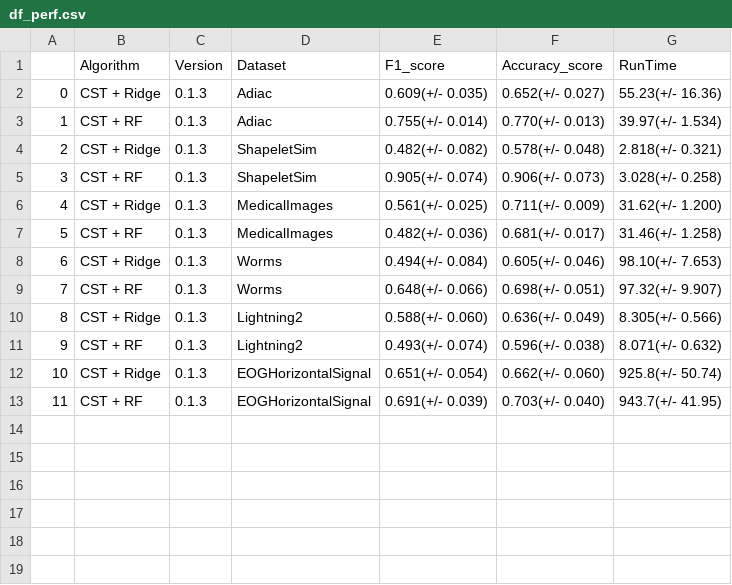
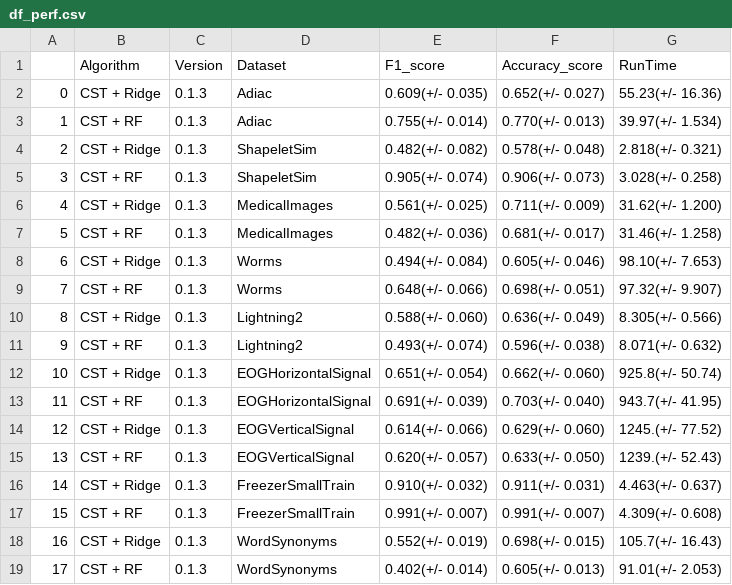
Before and after one commit to baraline/convst, a CSV file: benchmarks/df_perf.csv, drawn as a sheet; the diff names each change by its address in the sheet, - before the commit and + after, or states it on an @@ line.

Commit message:
Update perf csv for 0.1.3

```diff
--- a/benchmarks/df_perf.csv
+++ b/benchmarks/df_perf.csv
+row 14: 12 | CST + Ridge | 0.1.3 | EOGVerticalSignal | 0.614(+/- 0.066) | 0.629(+/- 0.060) | 1245.(+/- 77.52)
+row 15: 13 | CST + RF | 0.1.3 | EOGVerticalSignal | 0.620(+/- 0.057) | 0.633(+/- 0.050) | 1239.(+/- 52.43)
+row 16: 14 | CST + Ridge | 0.1.3 | FreezerSmallTrain | 0.910(+/- 0.032) | 0.911(+/- 0.031) | 4.463(+/- 0.637)
+row 17: 15 | CST + RF | 0.1.3 | FreezerSmallTrain | 0.991(+/- 0.007) | 0.991(+/- 0.007) | 4.309(+/- 0.608)
+row 18: 16 | CST + Ridge | 0.1.3 | WordSynonyms | 0.552(+/- 0.019) | 0.698(+/- 0.015) | 105.7(+/- 16.43)
+row 19: 17 | CST + RF | 0.1.3 | WordSynonyms | 0.402(+/- 0.014) | 0.605(+/- 0.013) | 91.01(+/- 2.053)
```
Also changed, not shown: 5 other files.
